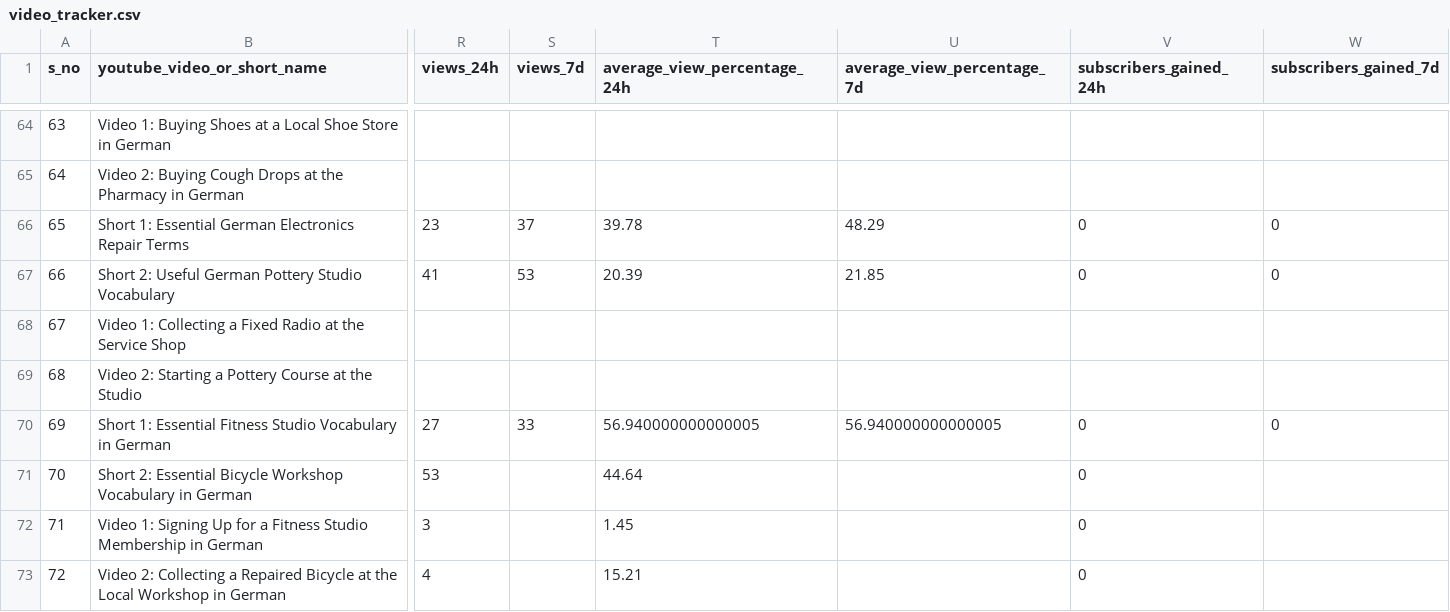
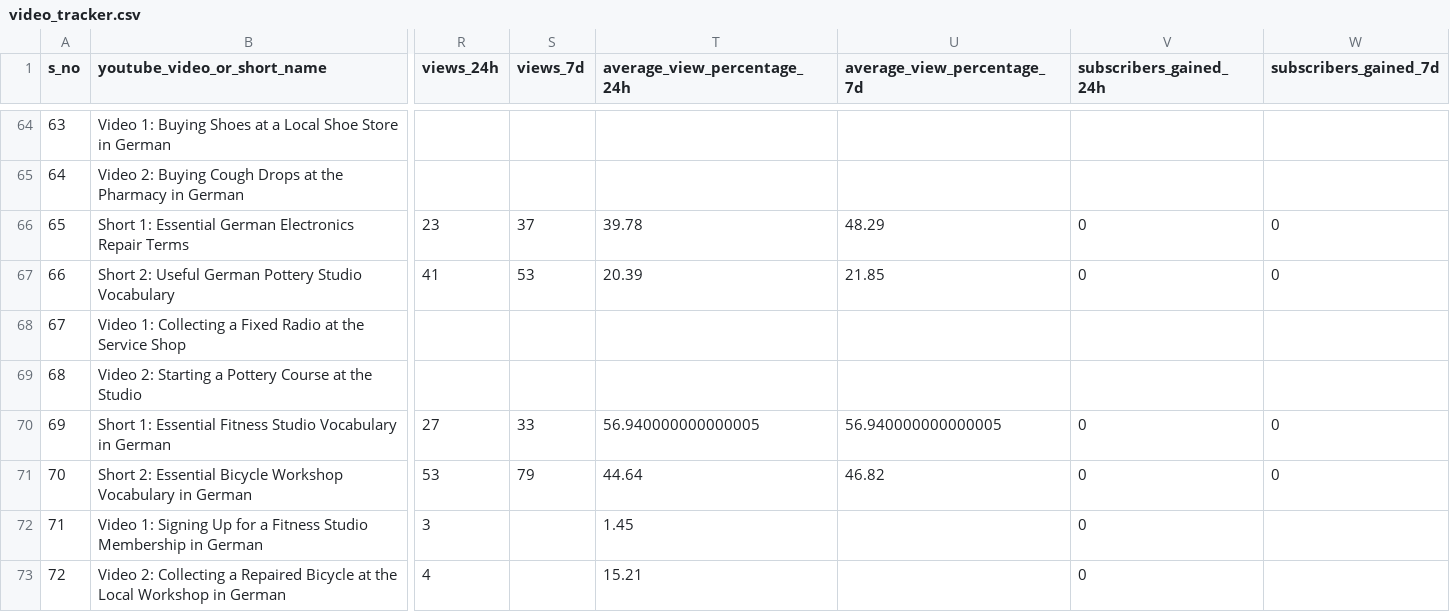
Before and after one commit to Indusvalley7/talkivana-automation, a CSV file: tracker/video_tracker.csv, drawn as a sheet; only a part is shown, gaps mark what is left out; the diff covers the shown part only; the diff names each change by its address in the sheet, - before the commit and + after, or states it on an @@ line.

```diff
--- a/tracker/video_tracker.csv
+++ b/tracker/video_tracker.csv
-S71 (views_7d): (empty)
+S71 (views_7d): 79
-U71 (average_view_percentage_7d): (empty)
+U71 (average_view_percentage_7d): 46.82
-W71 (subscribers_gained_7d): (empty)
+W71 (subscribers_gained_7d): 0
```
Also changed, not shown: 11 edited cells elsewhere in this file.
